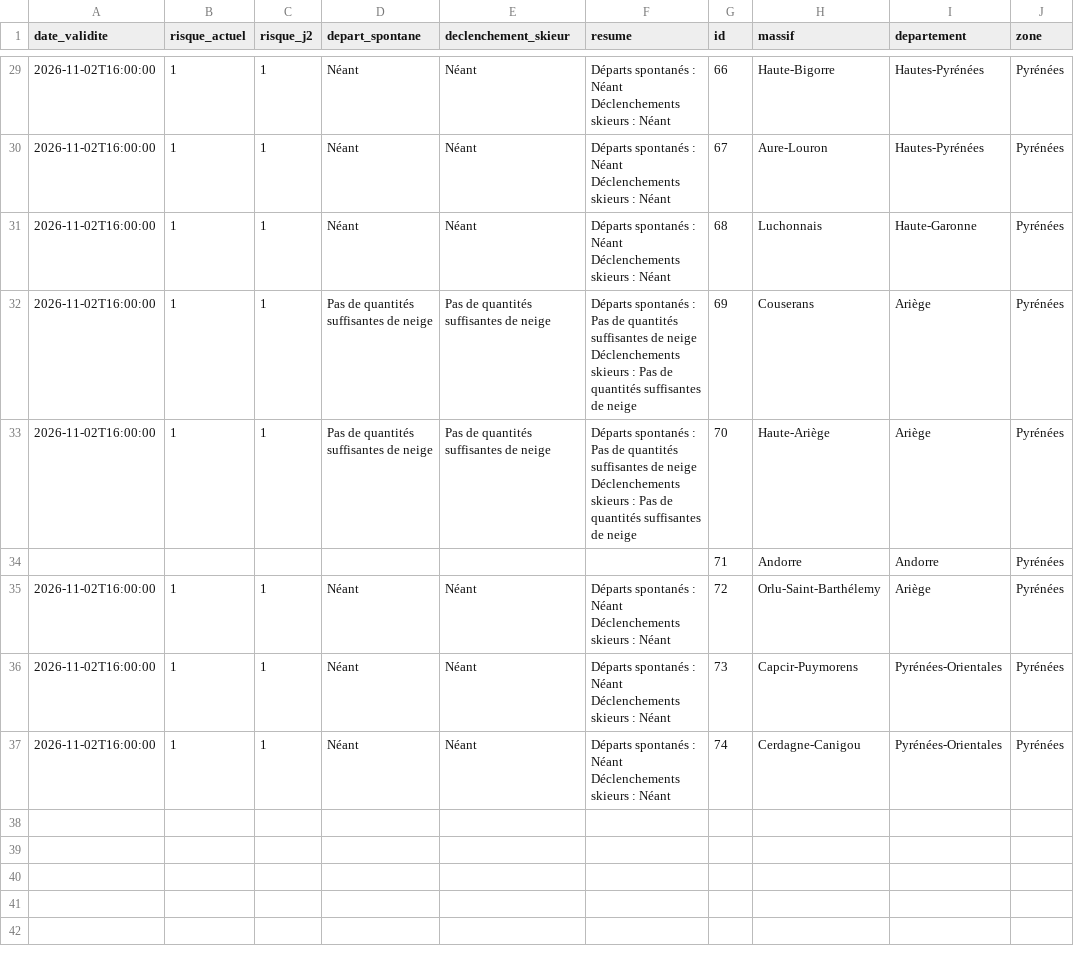
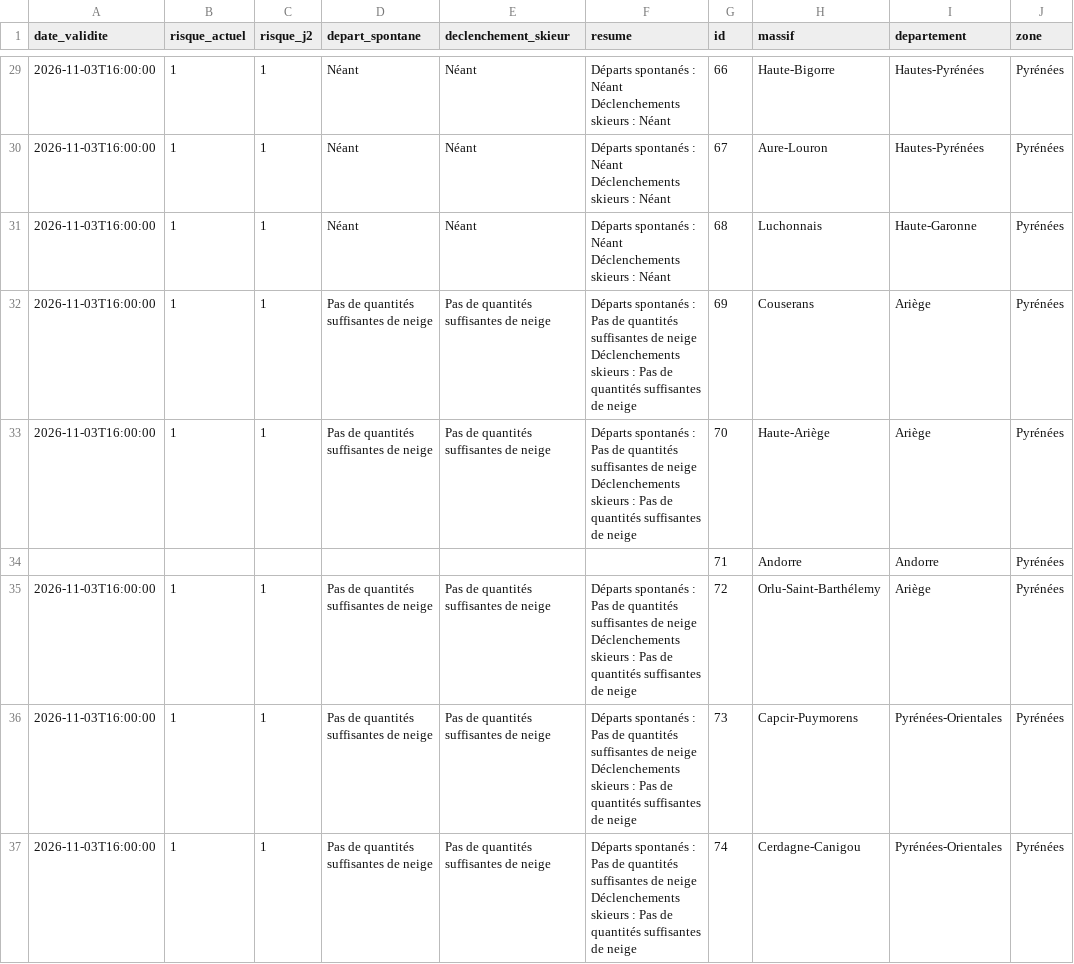
Before and after one commit to Tinevagio/Ski-touring-live, a CSV file: data/bera_latest.csv, drawn as a sheet; only a part is shown, gaps mark what is left out; ↵ is a line break in a cell; the diff covers the shown part only; the diff names each change by its address in the sheet, - before the commit and + after, or states it on an @@ line.

```diff
--- a/data/bera_latest.csv
+++ b/data/bera_latest.csv
-A29:A33 (date_validite): 2026-11-02T16:00:00
+A29:A33 (date_validite): 2026-11-03T16:00:00
-A35:A37 (date_validite): 2026-11-02T16:00:00
+A35:A37 (date_validite): 2026-11-03T16:00:00
-D35:D37 (depart_spontane): Néant
+D35:D37 (depart_spontane): Pas de quantités suffisantes de neige
-E35:E37 (declenchement_skieur): Néant
+E35:E37 (declenchement_skieur): Pas de quantités suffisantes de neige
-F35:F37 (resume): …spontanés : Néant ↵ Déclenchements skieurs : Néant
+F35:F37 (resume): …spontanés : Pas de quantités suffisantes de neige ↵ Déclenchements skieurs : Pas de quantités suffisantes de neige
```
Also changed, not shown: 39 edited cells elsewhere in this file, 1 other file.
